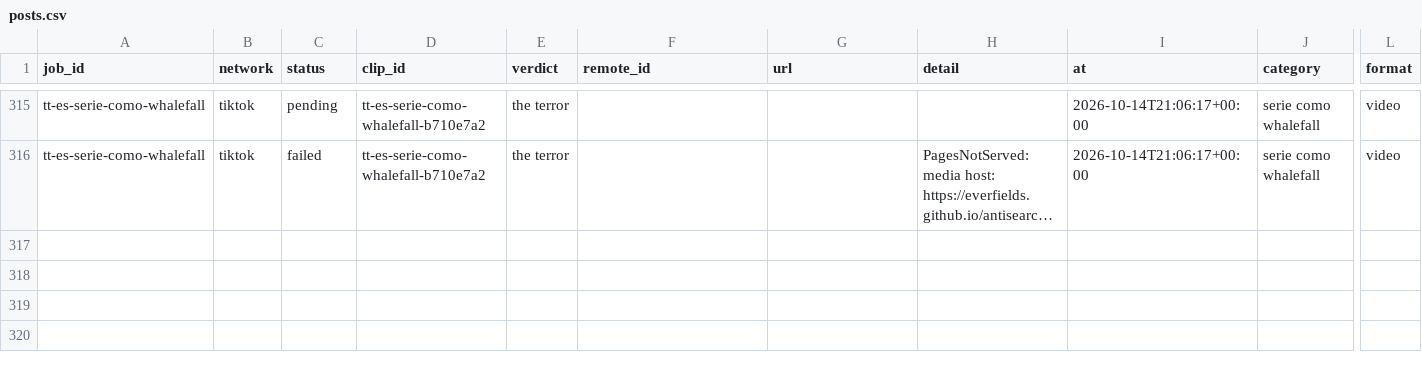
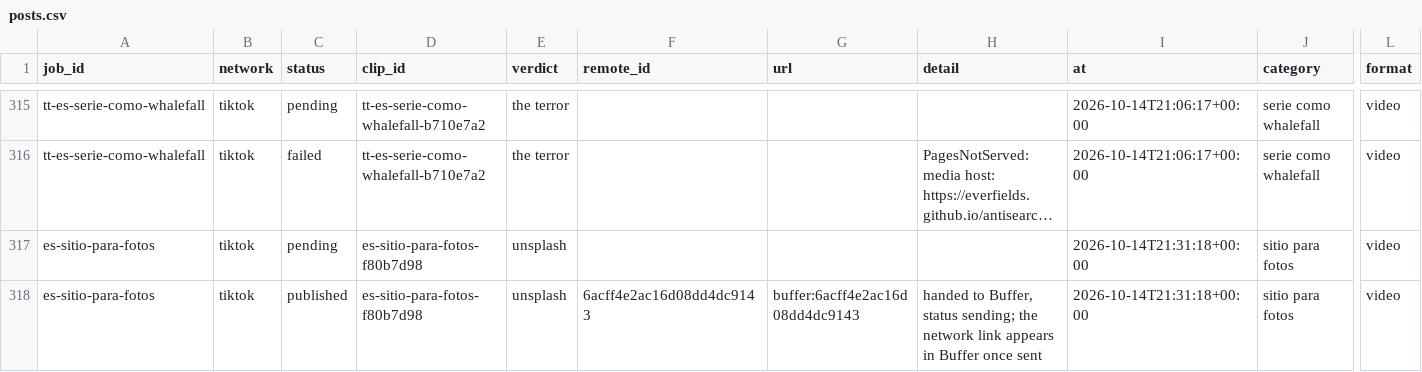
Before and after one commit to everfields/antisearch-automation, a CSV file: posts.csv, drawn as a sheet; only a part is shown, gaps mark what is left out; long unchanged cells end in …; rows hold the shown columns only; the diff names each change by its address in the sheet, - before the commit and + after, or states it on an @@ line.

```diff
--- a/posts.csv
+++ b/posts.csv
+row 317: es-sitio-para-fotos | tiktok | pending | es-sitio-para-fotos-f80b7d98 | unsplash |  |  |  | 2026-10-14T21:31:18+00:00 | sitio para fotos | video
+row 318: es-sitio-para-fotos | tiktok | published | es-sitio-para-fotos-f80b7d98 | unsplash | 6acff4e2ac16d08dd4dc9143 | buffer:6acff4e2ac16d08dd4dc9143 | handed to Buffer, status sending; the network link appears in Buffer once sent | 2026-10-14T21:31:18+00:00 | sitio para fotos | video
```
Also changed, not shown: verdicts.csv, 1 other file.
